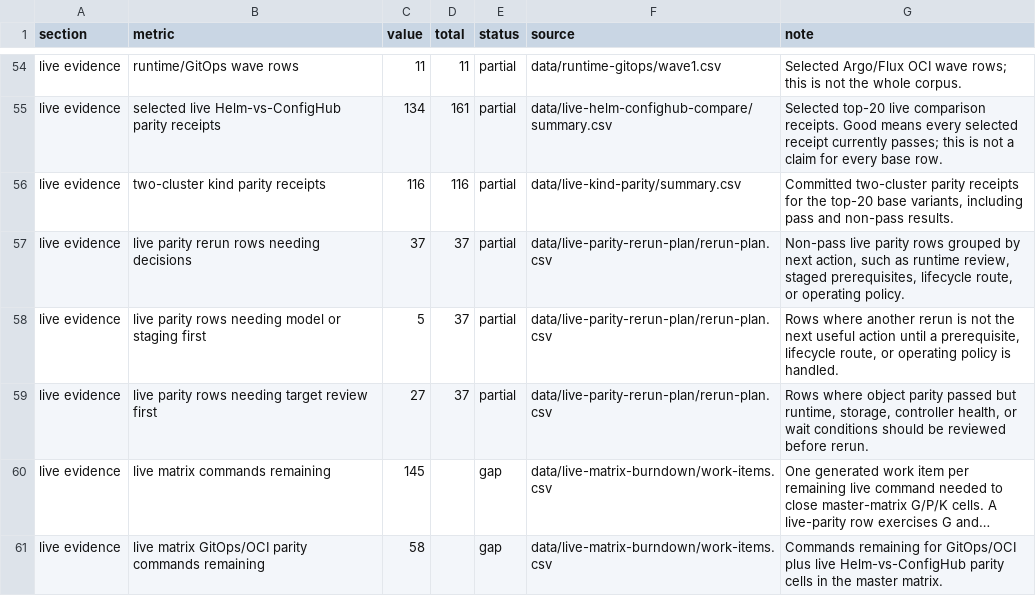
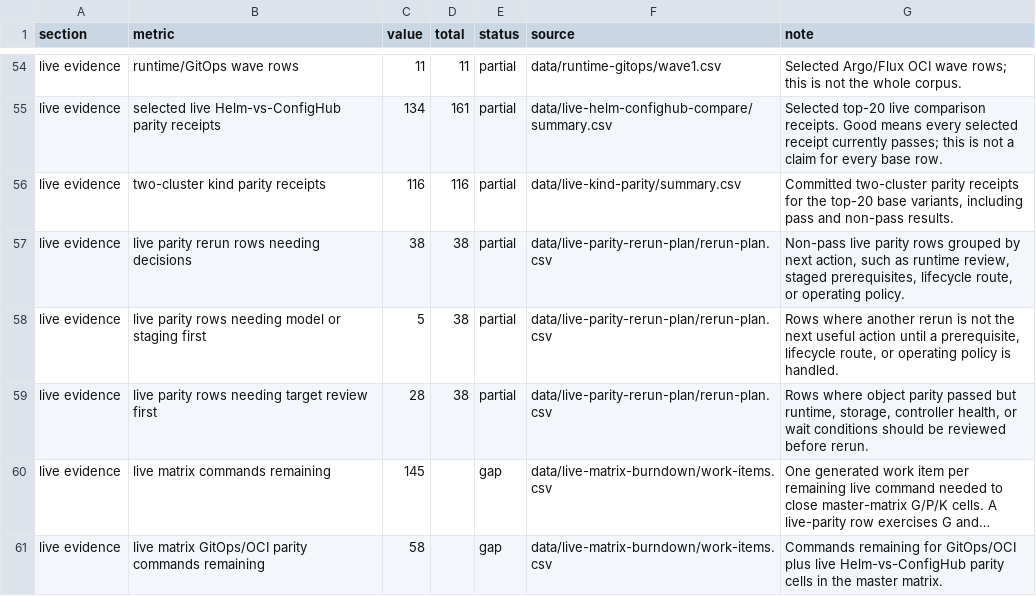
Before and after one commit to confighub/helm-expt, a CSV file: data/status-dashboard/status.csv, drawn as a sheet; only a part is shown, gaps mark what is left out; long unchanged cells end in …; the diff names each change by its address in the sheet, - before the commit and + after, or states it on an @@ line.

```diff
--- a/data/status-dashboard/status.csv
+++ b/data/status-dashboard/status.csv
-C57 (value): 37
+C57 (value): 38
-D57:D59 (total): 37
+D57:D59 (total): 38
-C59 (value): 27
+C59 (value): 28
```
Also changed, not shown: 16 other files.
